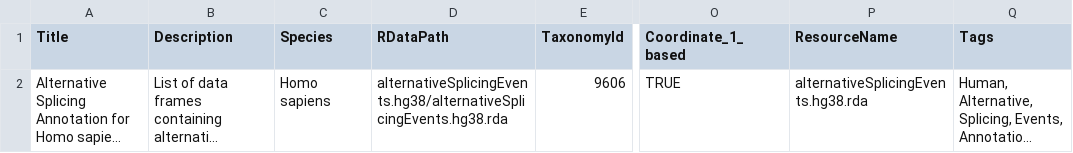
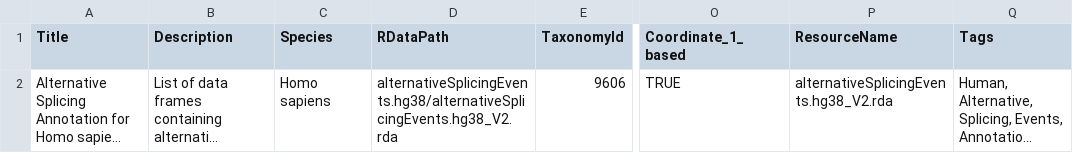
Before and after one commit to nuno-agostinho/alternativeSplicingEvents.hg38, a CSV file: inst/extdata/metadata.csv, drawn as a sheet; only a part is shown, gaps mark what is left out; long unchanged cells end in …; the diff names each change by its address in the sheet, - before the commit and + after, or states it on an @@ line.

Commit message:
Update AnnotationHub data package to V2

```diff
--- a/inst/extdata/metadata.csv
+++ b/inst/extdata/metadata.csv
-D2 (RDataPath): alternativeSplicingEvents.hg38/alternativeSplicingEvents.hg38.rda
+D2 (RDataPath): alternativeSplicingEvents.hg38/alternativeSplicingEvents.hg38_V2.rda
-P2 (ResourceName): alternativeSplicingEvents.hg38.rda
+P2 (ResourceName): alternativeSplicingEvents.hg38_V2.rda
```
Also changed, not shown: 3 other files.
